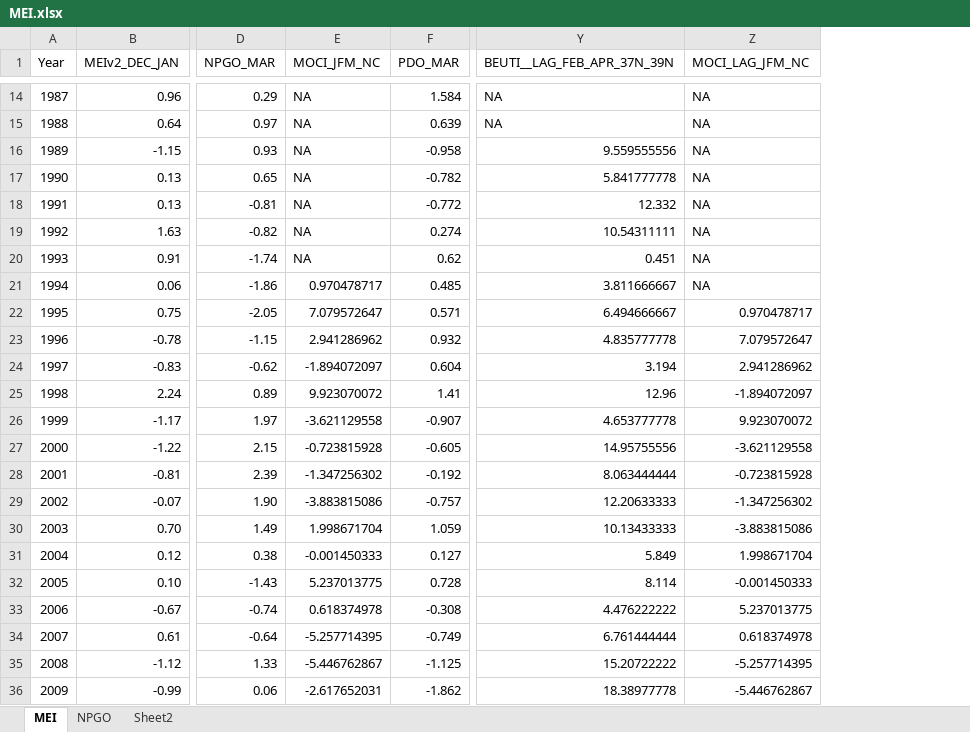
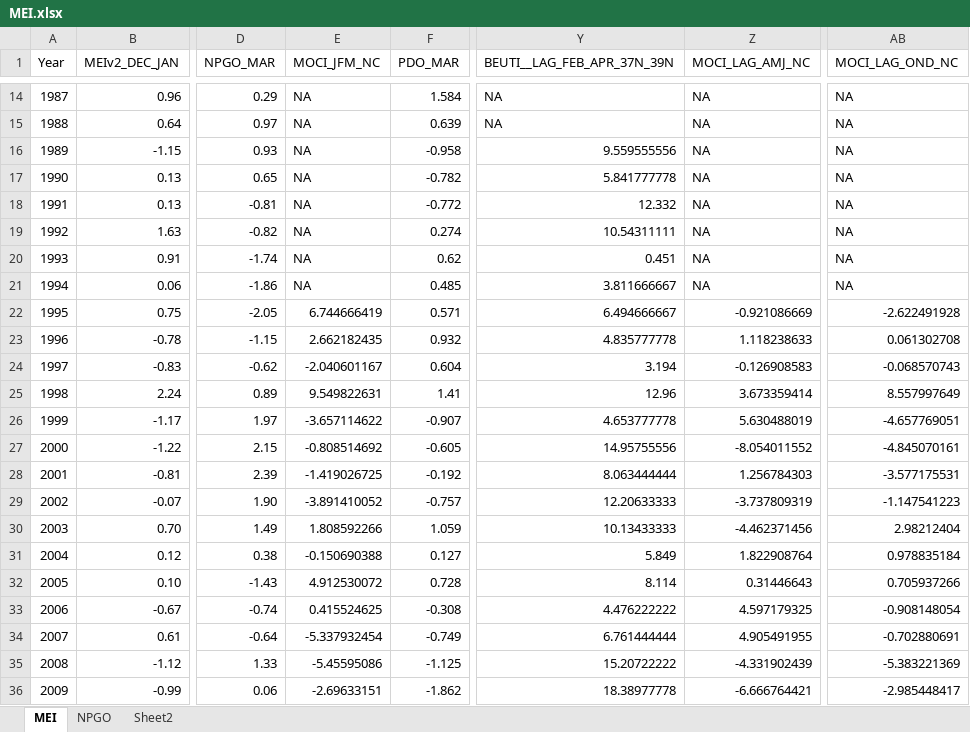
Before and after one commit to pancakereport/harborSeals, an Excel workbook: Data/MEI.xlsx, sheet MEI, drawn as a sheet; only a part is shown, gaps mark what is left out; values as stored, in another font and other column widths than the file's, no borders; the diff covers the shown part only; the diff names each change by its address in the sheet, - before the commit and + after, or states it on an @@ line.

Commit message:
added 2023, added MOCI lags

```diff
--- a/Data/MEI.xlsx (sheet MEI)
+++ b/Data/MEI.xlsx (sheet MEI)
+column AB (MOCI_LAG_OND_NC), rows 14-36: NA | NA | NA | NA | NA | NA | NA | NA | -2.622491928 | 0.061302708 | -0.068570743 | 8.557997649 | -4.657769051 | -4.845070161 | -3.577175531 | -1.147541223 | 2.98212404 | 0.978835184 | 0.705937266 | -0.908148054 | -0.702880691 | -5.383221369 | -2.985448417
-Z1: MOCI_LAG_JFM_NC
+Z1: MOCI_LAG_AMJ_NC
-E21 (MOCI_JFM_NC): 0.970478717
+E21 (MOCI_JFM_NC): NA
-E22 (MOCI_JFM_NC): 7.079572647
+E22 (MOCI_JFM_NC): 6.744666419
-Z22 (MOCI_LAG_AMJ_NC): 0.970478717
+Z22 (MOCI_LAG_AMJ_NC): -0.921086669
-E23 (MOCI_JFM_NC): 2.941286962
+E23 (MOCI_JFM_NC): 2.662182435
-Z23 (MOCI_LAG_AMJ_NC): 7.079572647
+Z23 (MOCI_LAG_AMJ_NC): 1.118238633
-E24 (MOCI_JFM_NC): -1.894072097
+E24 (MOCI_JFM_NC): -2.040601167
-Z24 (MOCI_LAG_AMJ_NC): 2.941286962
+Z24 (MOCI_LAG_AMJ_NC): -0.126908583
-E25 (MOCI_JFM_NC): 9.923070072
+E25 (MOCI_JFM_NC): 9.549822631
-Z25 (MOCI_LAG_AMJ_NC): -1.894072097
+Z25 (MOCI_LAG_AMJ_NC): 3.673359414
-E26 (MOCI_JFM_NC): -3.621129558
+E26 (MOCI_JFM_NC): -3.657114622
-Z26 (MOCI_LAG_AMJ_NC): 9.923070072
+Z26 (MOCI_LAG_AMJ_NC): 5.630488019
-E27 (MOCI_JFM_NC): -0.723815928
+E27 (MOCI_JFM_NC): -0.808514692
-Z27 (MOCI_LAG_AMJ_NC): -3.621129558
+Z27 (MOCI_LAG_AMJ_NC): -8.054011552
-E28 (MOCI_JFM_NC): -1.347256302
+E28 (MOCI_JFM_NC): -1.419026725
-Z28 (MOCI_LAG_AMJ_NC): -0.723815928
+Z28 (MOCI_LAG_AMJ_NC): 1.256784303
-E29 (MOCI_JFM_NC): -3.883815086
+E29 (MOCI_JFM_NC): -3.891410052
-Z29 (MOCI_LAG_AMJ_NC): -1.347256302
+Z29 (MOCI_LAG_AMJ_NC): -3.737809319
-E30 (MOCI_JFM_NC): 1.998671704
+E30 (MOCI_JFM_NC): 1.808592266
-Z30 (MOCI_LAG_AMJ_NC): -3.883815086
+Z30 (MOCI_LAG_AMJ_NC): -4.462371456
-E31 (MOCI_JFM_NC): -0.001450333
+E31 (MOCI_JFM_NC): -0.150690388
-Z31 (MOCI_LAG_AMJ_NC): 1.998671704
+Z31 (MOCI_LAG_AMJ_NC): 1.822908764
-E32 (MOCI_JFM_NC): 5.237013775
+E32 (MOCI_JFM_NC): 4.912530072
-Z32 (MOCI_LAG_AMJ_NC): -0.001450333
+Z32 (MOCI_LAG_AMJ_NC): 0.31446643
-E33 (MOCI_JFM_NC): 0.618374978
+E33 (MOCI_JFM_NC): 0.415524625
-Z33 (MOCI_LAG_AMJ_NC): 5.237013775
+Z33 (MOCI_LAG_AMJ_NC): 4.597179325
-E34 (MOCI_JFM_NC): -5.257714395
+E34 (MOCI_JFM_NC): -5.337932454
-Z34 (MOCI_LAG_AMJ_NC): 0.618374978
+Z34 (MOCI_LAG_AMJ_NC): 4.905491955
-E35 (MOCI_JFM_NC): -5.446762867
+E35 (MOCI_JFM_NC): -5.45595086
-Z35 (MOCI_LAG_AMJ_NC): -5.257714395
+Z35 (MOCI_LAG_AMJ_NC): -4.331902439
-E36 (MOCI_JFM_NC): -2.617652031
+E36 (MOCI_JFM_NC): -2.69633151
-Z36 (MOCI_LAG_AMJ_NC): -5.446762867
+Z36 (MOCI_LAG_AMJ_NC): -6.666764421
```
Also changed, not shown: 1 added row and 26 edited cells elsewhere in this sheet, 8 other files.
